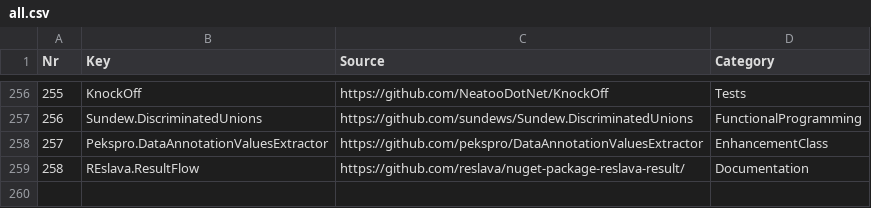
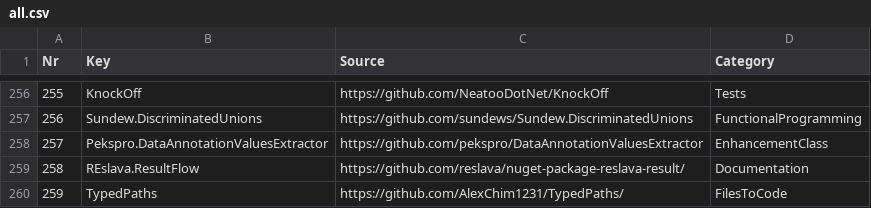
Before and after one commit to ignatandrei/RSCG_Examples, a CSV file: v2/Generator/all.csv, drawn as a sheet; only a part is shown, gaps mark what is left out; the diff names each change by its address in the sheet, - before the commit and + after, or states it on an @@ line.

```diff
--- a/v2/Generator/all.csv
+++ b/v2/Generator/all.csv
+row 260: 259 | TypedPaths | https://github.com/AlexChim1231/TypedPaths/ | FilesToCode
```
Also changed, not shown: 16 other files.
